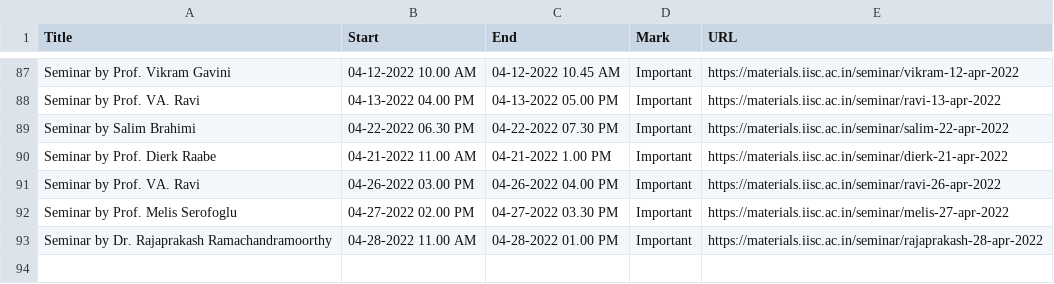
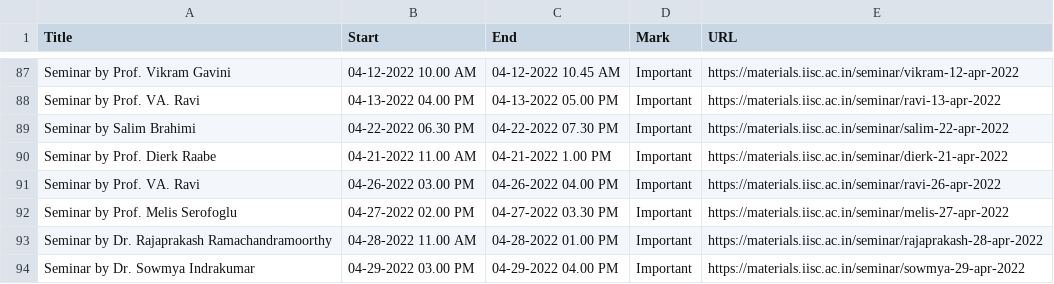
Before and after one commit to mte-iisc/materials-iisc, a CSV file: _site/events/events.csv, drawn as a sheet; only a part is shown, gaps mark what is left out; the diff names each change by its address in the sheet, - before the commit and + after, or states it on an @@ line.

```diff
--- a/_site/events/events.csv
+++ b/_site/events/events.csv
+row 94: Seminar by Dr. Sowmya Indrakumar | 04-29-2022 03.00 PM | 04-29-2022 04.00 PM | Important | https://materials.iisc.ac.in/seminar/sowmya-29-apr-2022
```
Also changed, not shown: events/events.csv, 8 other files.
